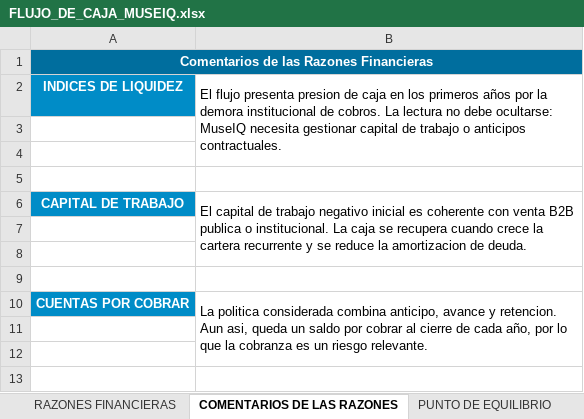
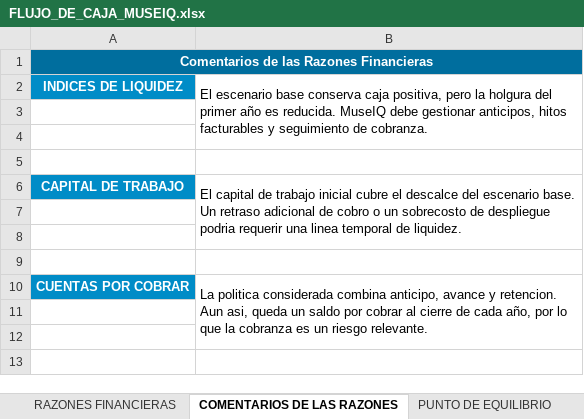
Before and after one commit to eduardo202020/Tesis, an Excel workbook: documentacion-cap-economico/FLUJO_DE_CAJA_MUSEIQ.xlsx, sheet COMENTARIOS DE LAS RAZONES, drawn as a sheet; only a part is shown; values as stored, in another font and other column widths than the file's, no borders; the diff names each change by its address in the sheet, - before the commit and + after, or states it on an @@ line.

```diff
--- a/documentacion-cap-economico/FLUJO_DE_CAJA_MUSEIQ.xlsx (sheet COMENTARIOS DE LAS RAZONES)
+++ b/documentacion-cap-economico/FLUJO_DE_CAJA_MUSEIQ.xlsx (sheet COMENTARIOS DE LAS RAZONES)
-B2: El flujo presenta presion de caja en los primeros años por la demora institucional de cobros. La lectura no debe ocultarse: MuseIQ necesita gestionar capital de trabajo o anticipos contractuales.
+B2: El escenario base conserva caja positiva, pero la holgura del primer año es reducida. MuseIQ debe gestionar anticipos, hitos facturables y seguimiento de cobranza.
-B6: …de trabajo negativo inicial es coherente con venta B2B publica o institucional. La caja se recupera cuando crece la cartera recurrente y se reduce la amortizacion de deuda.
+B6: …de trabajo inicial cubre el descalce del escenario base. Un retraso adicional de cobro o un sobrecosto de despliegue podria requerir una linea temporal de liquidez.
```
Also changed, not shown: sheet Riesgo Administrativo, sheet PLANILLA, sheet COSTOS, sheet INGRESOS, sheet GASTOS_ADM_VTAS_FINANZAS, sheet PUNTO DE EQUILIBRIO, 19 more sheets, other sheet tabs, formulas that keep their value, tesis/tesis/FLUJO_DE_CAJA_MUSEIQ.xlsx, 7 other files.
